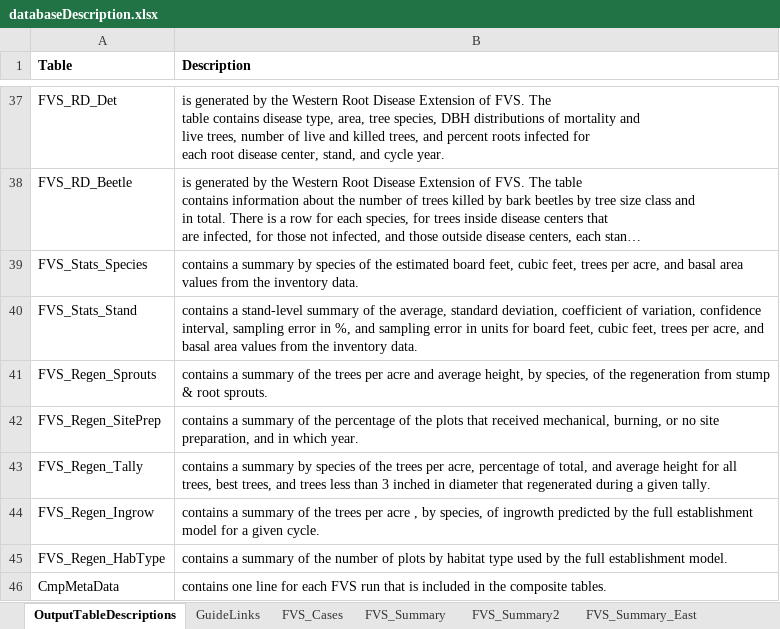
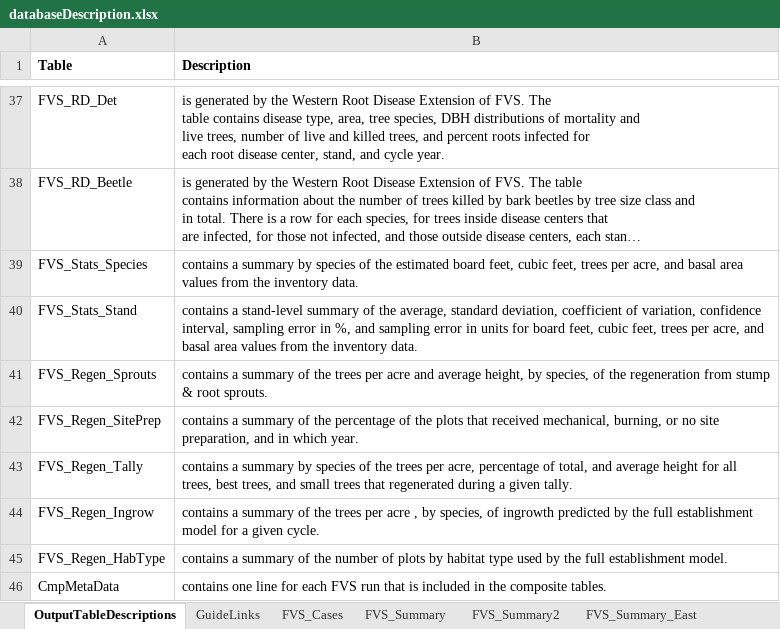
Before and after one commit to USDAForestService/ForestVegetationSimulator-Interface, an Excel workbook: inst/extdata/databaseDescription.xlsx, sheet OutputTableDescriptions, drawn as a sheet; only a part is shown, gaps mark what is left out; long unchanged cells end in …; values as stored, in another font and other column widths than the file's, no borders; the diff names each change by its address in the sheet, - before the commit and + after, or states it on an @@ line.

Commit message:
Updated description of the FVS_Regen_Tally table
git-svn-id: svn+ssh://svn.code.sf.net/p/open-fvs/code/rPkgsDev/fvsOL@3810 90b89b48-9230-0de4-5065-812dd12741b8

```diff
--- a/inst/extdata/databaseDescription.xlsx (sheet OutputTableDescriptions)
+++ b/inst/extdata/databaseDescription.xlsx (sheet OutputTableDescriptions)
-B43 (Description): …trees, and trees less than 3 inched in diameter that regenerated…
+B43 (Description): …trees, and small trees that regenerated…
```
Also changed, not shown: sheet FVS_Regen_Tally.
